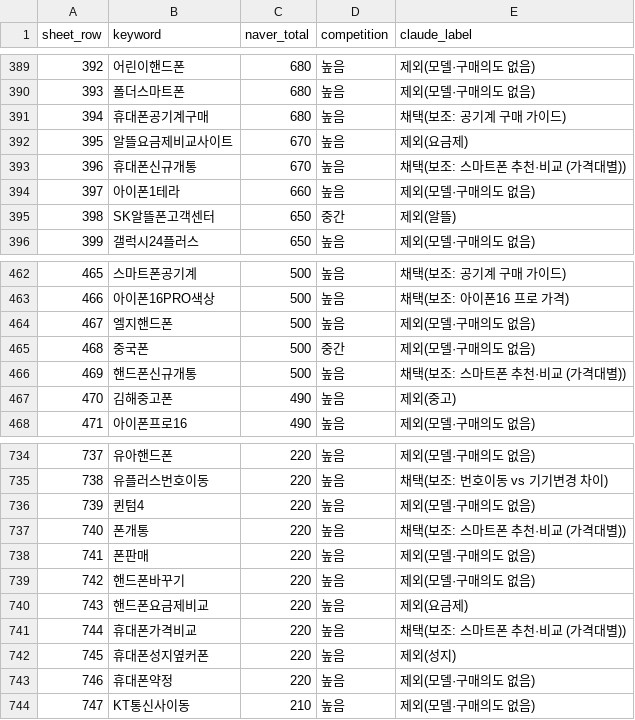
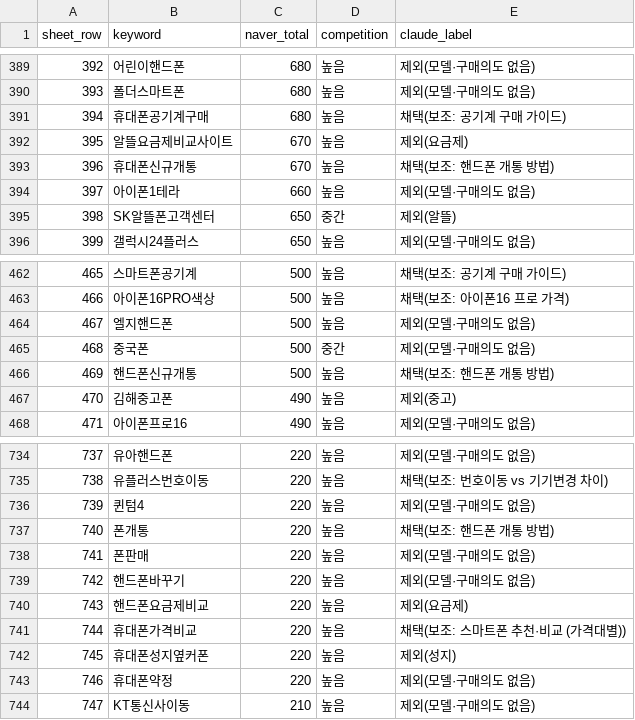
Before and after one commit to allthatphone/allthatphone.github.io, a CSV file: ops/keyword-labels.csv, drawn as a sheet; only a part is shown, gaps mark what is left out; the diff covers the shown part only.

```diff
--- a/ops/keyword-labels.csv
+++ b/ops/keyword-labels.csv
@@ -392,3 +392,3 @@ sheet_row,keyword,naver_total,competition,claude_label
 395,알뜰요금제비교사이트,670,높음,제외(요금제)
-396,휴대폰신규개통,670,높음,채택(보조: 스마트폰 추천·비교 (가격대별))
+396,휴대폰신규개통,670,높음,채택(보조: 핸드폰 개통 방법)
 397,아이폰1테라,660,높음,제외(모델·구매의도 없음)
@@ -465,3 +465,3 @@ sheet_row,keyword,naver_total,competition,claude_label
 468,중국폰,500,중간,제외(모델·구매의도 없음)
-469,핸드폰신규개통,500,높음,채택(보조: 스마트폰 추천·비교 (가격대별))
+469,핸드폰신규개통,500,높음,채택(보조: 핸드폰 개통 방법)
 470,김해중고폰,490,높음,제외(중고)
@@ -736,3 +736,3 @@ sheet_row,keyword,naver_total,competition,claude_label
 739,퀸텀4,220,높음,제외(모델·구매의도 없음)
-740,폰개통,220,높음,채택(보조: 스마트폰 추천·비교 (가격대별))
+740,폰개통,220,높음,채택(보조: 핸드폰 개통 방법)
 741,폰판매,220,높음,제외(모델·구매의도 없음)
```
Also changed, not shown: 7 edited cells elsewhere in this file, ops/keywords.csv, 3 other files.
